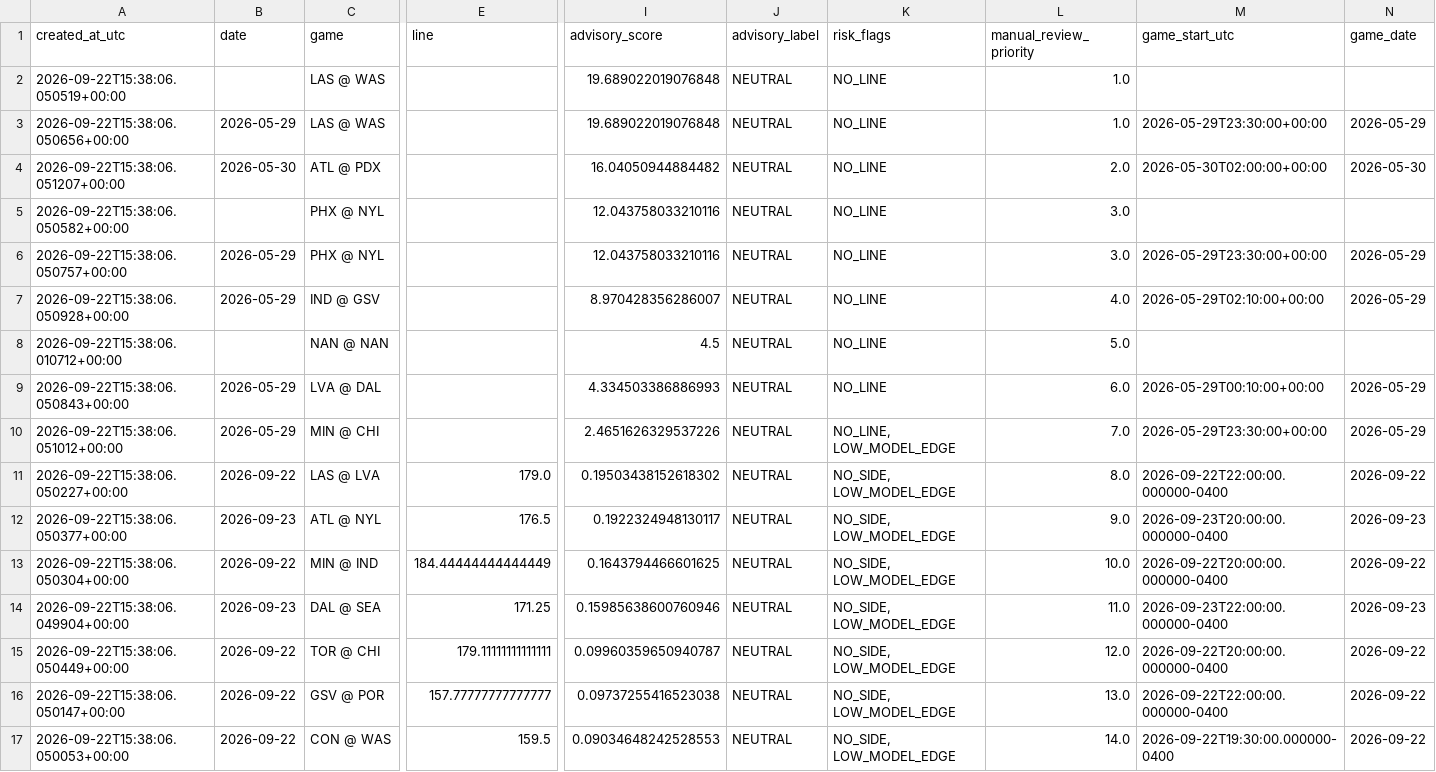
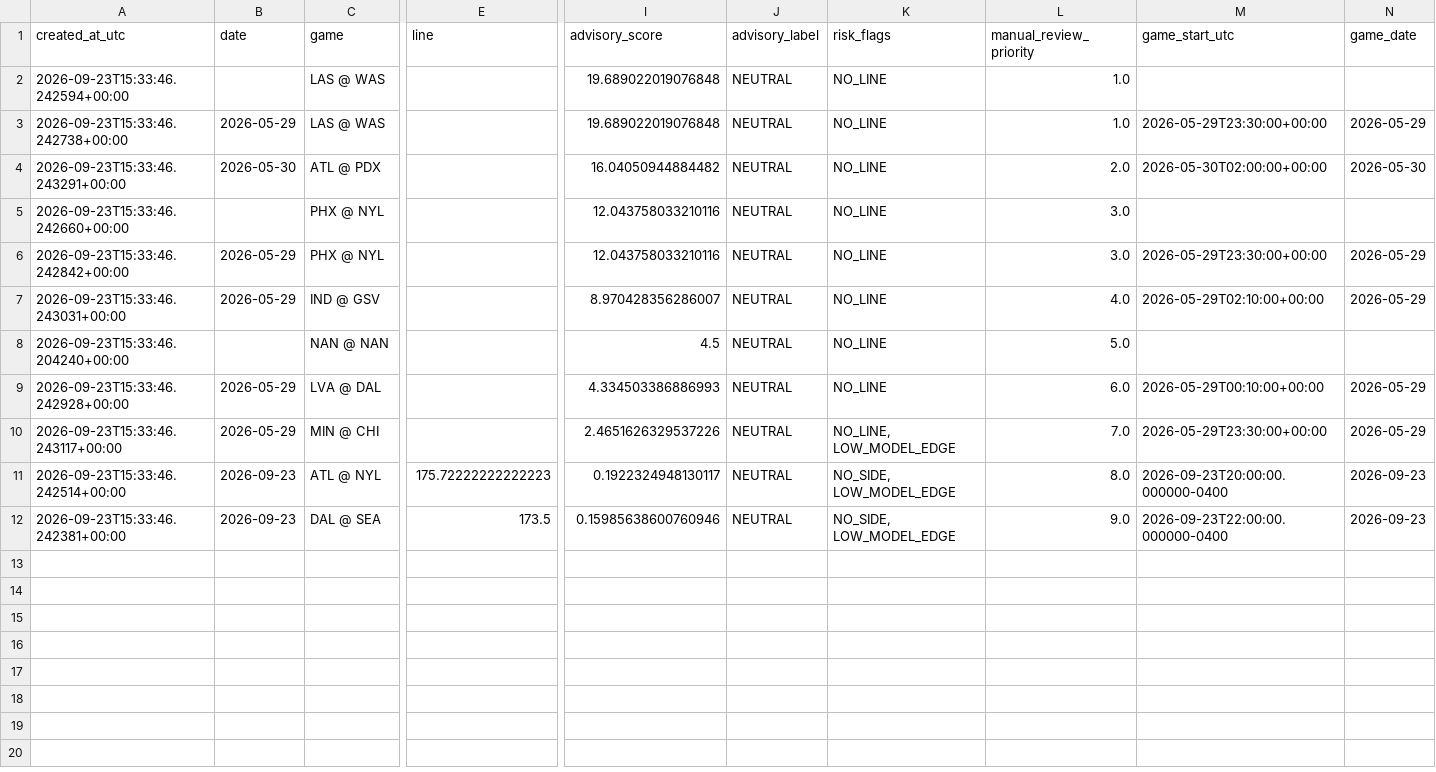
Before and after one commit to damoutinho11-art/wnba-edge-lab, a CSV file: wnba_outputs/hermes_advisory_queue_v21.csv, drawn as a sheet; only a part is shown, gaps mark what is left out; removed rows and columns are numbered as before the commit, all else as after; rows hold the shown columns only; the diff names each change by its address in the sheet, - before the commit and + after, or states it on an @@ line.

```diff
--- a/wnba_outputs/hermes_advisory_queue_v21.csv
+++ b/wnba_outputs/hermes_advisory_queue_v21.csv
-A2 (created_at_utc): 2026-09-22T15:38:06.050519+00:00
+A2 (created_at_utc): 2026-09-23T15:33:46.242594+00:00
-A3 (created_at_utc): 2026-09-22T15:38:06.050656+00:00
+A3 (created_at_utc): 2026-09-23T15:33:46.242738+00:00
-A4 (created_at_utc): 2026-09-22T15:38:06.051207+00:00
+A4 (created_at_utc): 2026-09-23T15:33:46.243291+00:00
-A5 (created_at_utc): 2026-09-22T15:38:06.050582+00:00
+A5 (created_at_utc): 2026-09-23T15:33:46.242660+00:00
-A6 (created_at_utc): 2026-09-22T15:38:06.050757+00:00
+A6 (created_at_utc): 2026-09-23T15:33:46.242842+00:00
-A7 (created_at_utc): 2026-09-22T15:38:06.050928+00:00
+A7 (created_at_utc): 2026-09-23T15:33:46.243031+00:00
-A8 (created_at_utc): 2026-09-22T15:38:06.010712+00:00
+A8 (created_at_utc): 2026-09-23T15:33:46.204240+00:00
-A9 (created_at_utc): 2026-09-22T15:38:06.050843+00:00
+A9 (created_at_utc): 2026-09-23T15:33:46.242928+00:00
-A10 (created_at_utc): 2026-09-22T15:38:06.051012+00:00
+A10 (created_at_utc): 2026-09-23T15:33:46.243117+00:00
-row 11: 2026-09-22T15:38:06.050227+00:00 | 2026-09-22 | LAS @ LVA | 179.0 | 0.19503438152618302 | NEUTRAL | NO_SIDE, LOW_MODEL_EDGE | 8.0 | 2026-09-22T22:00:00.000000-0400 | 2026-09-22
-A11 (created_at_utc): 2026-09-22T15:38:06.050377+00:00
+A11 (created_at_utc): 2026-09-23T15:33:46.242514+00:00
-E11 (line): 176.5
+E11 (line): 175.72222222222223
-L11 (manual_review_priority): 9.0
+L11 (manual_review_priority): 8.0
-row 13: 2026-09-22T15:38:06.050304+00:00 | 2026-09-22 | MIN @ IND | 184.44444444444449 | 0.1643794466601625 | NEUTRAL | NO_SIDE, LOW_MODEL_EDGE | 10.0 | 2026-09-22T20:00:00.000000-0400 | 2026-09-22
-A12 (created_at_utc): 2026-09-22T15:38:06.049904+00:00
+A12 (created_at_utc): 2026-09-23T15:33:46.242381+00:00
-E12 (line): 171.25
+E12 (line): 173.5
-L12 (manual_review_priority): 11.0
+L12 (manual_review_priority): 9.0
-row 15: 2026-09-22T15:38:06.050449+00:00 | 2026-09-22 | TOR @ CHI | 179.11111111111111 | 0.09960359650940787 | NEUTRAL | NO_SIDE, LOW_MODEL_EDGE | 12.0 | 2026-09-22T20:00:00.000000-0400 | 2026-09-22
-row 16: 2026-09-22T15:38:06.050147+00:00 | 2026-09-22 | GSV @ POR | 157.77777777777777 | 0.09737255416523038 | NEUTRAL | NO_SIDE, LOW_MODEL_EDGE | 13.0 | 2026-09-22T22:00:00.000000-0400 | 2026-09-22
-row 17: 2026-09-22T15:38:06.050053+00:00 | 2026-09-22 | CON @ WAS | 159.5 | 0.09034648242528553 | NEUTRAL | NO_SIDE, LOW_MODEL_EDGE | 14.0 | 2026-09-22T19:30:00.000000-0400 | 2026-09-22
```
Also changed, not shown: wnba_outputs/feature_diagnostics_v21.csv, wnba_outputs/game_model_features_v21.csv, 35 other files.
